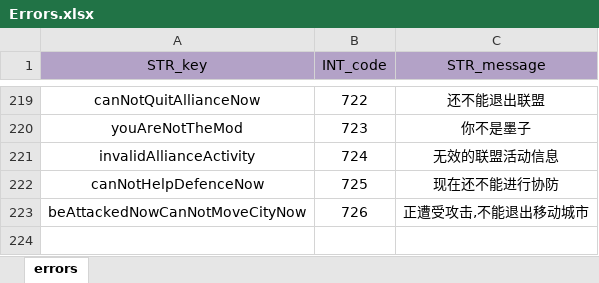
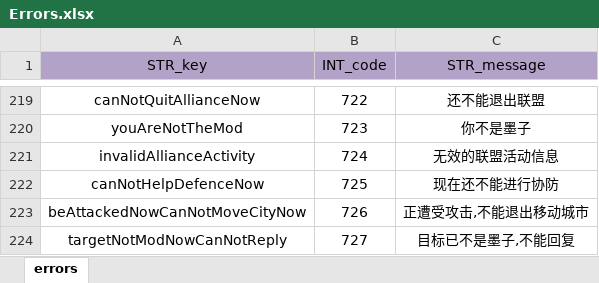
Before and after one commit to ModunZhang/dragonfall_client, an Excel workbook: Dragonfall/gameData/shared/Errors.xlsx, sheet errors, drawn as a sheet; only a part is shown, gaps mark what is left out; values as stored, in another font and other column widths than the file's, no borders; the diff names each change by its address in the sheet, - before the commit and + after, or states it on an @@ line.

```diff
--- a/Dragonfall/gameData/shared/Errors.xlsx (sheet errors)
+++ b/Dragonfall/gameData/shared/Errors.xlsx (sheet errors)
+row 224: targetNotModNowCanNotReply | 727 | 目标已不是墨子,不能回复
```
Also changed, not shown: Dragonfall/gameData/shared/AllianceInitData.xlsx, 15 other files.
